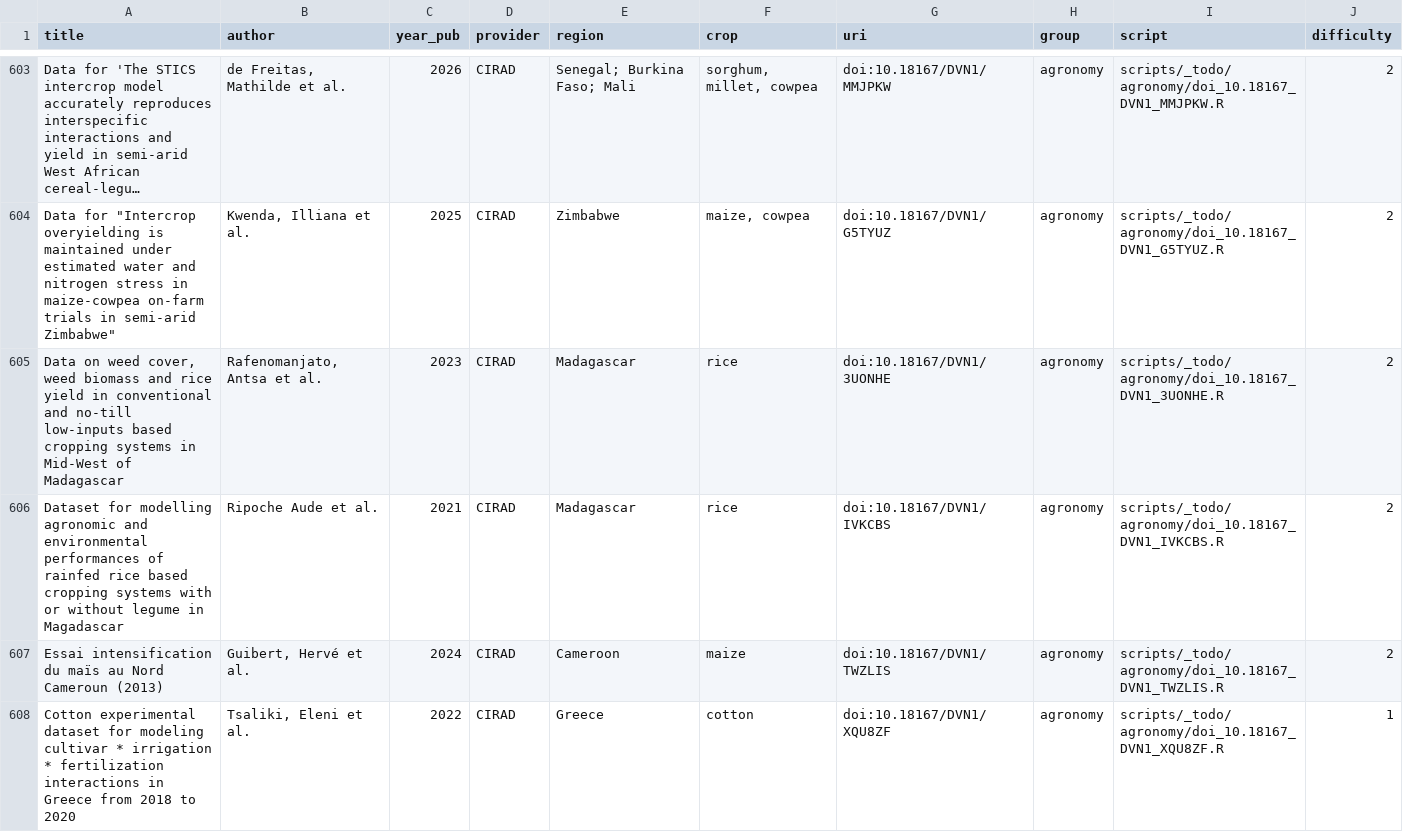
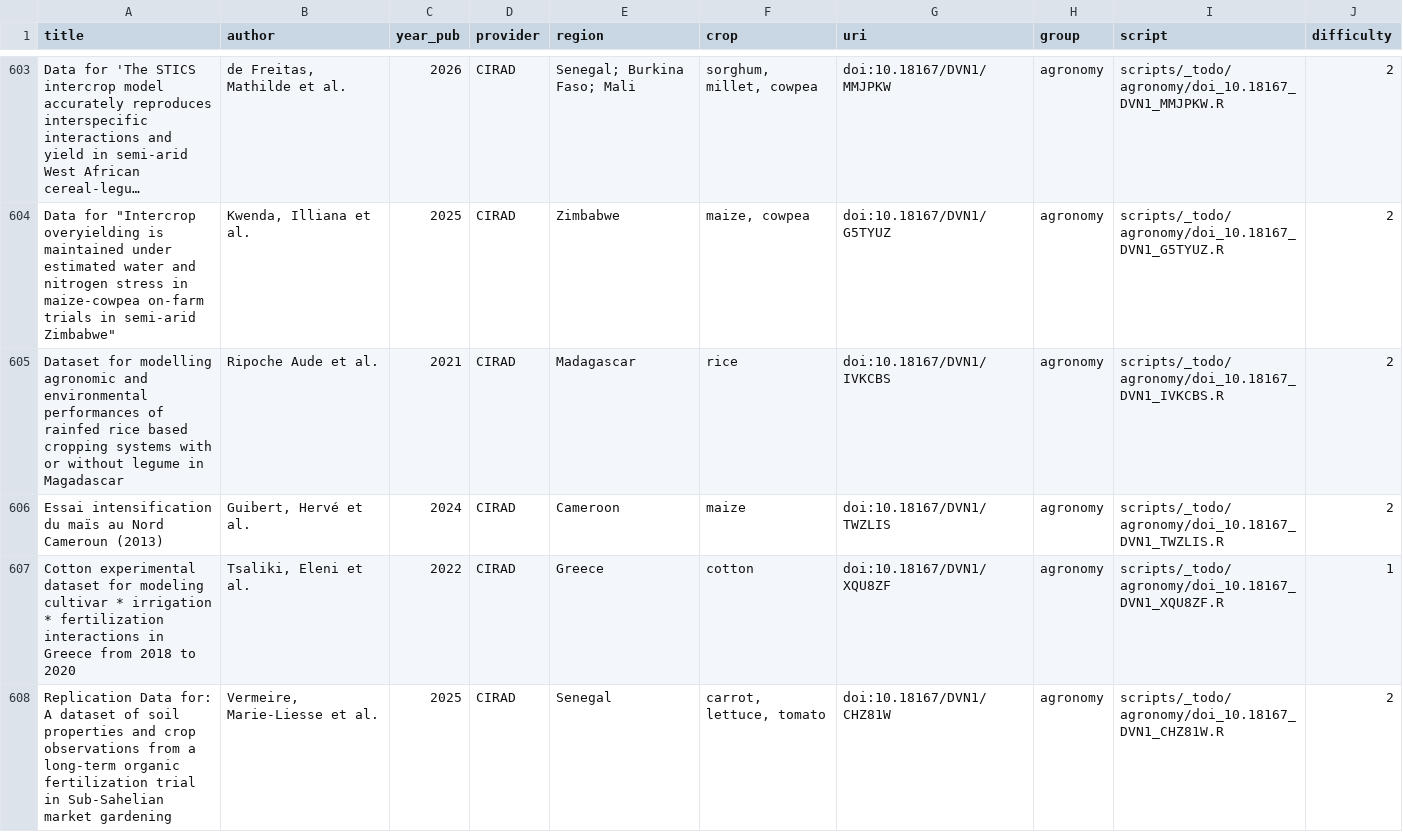
Before and after one commit to carob-data/carob, a CSV file: misc/todo/to-do.csv, drawn as a sheet; only a part is shown, gaps mark what is left out; the shorter side is filled out with more unchanged rows; long unchanged cells end in …; the diff names each change by its address in the sheet, - before the commit and + after, or states it on an @@ line.

```diff
--- a/misc/todo/to-do.csv
+++ b/misc/todo/to-do.csv
-row 605: Data on weed cover, weed biomass and rice yield in conventional and no-till low-inputs based cropping systems in Mid-West of Madagascar | Rafenomanjato, Antsa et al. | 2023 | CIRAD | Madagascar | rice | doi:10.18167/DVN1/3UONHE | agronomy | scripts/_todo/agronomy/doi_10.18167_DVN1_3UONHE.R | 2
```
